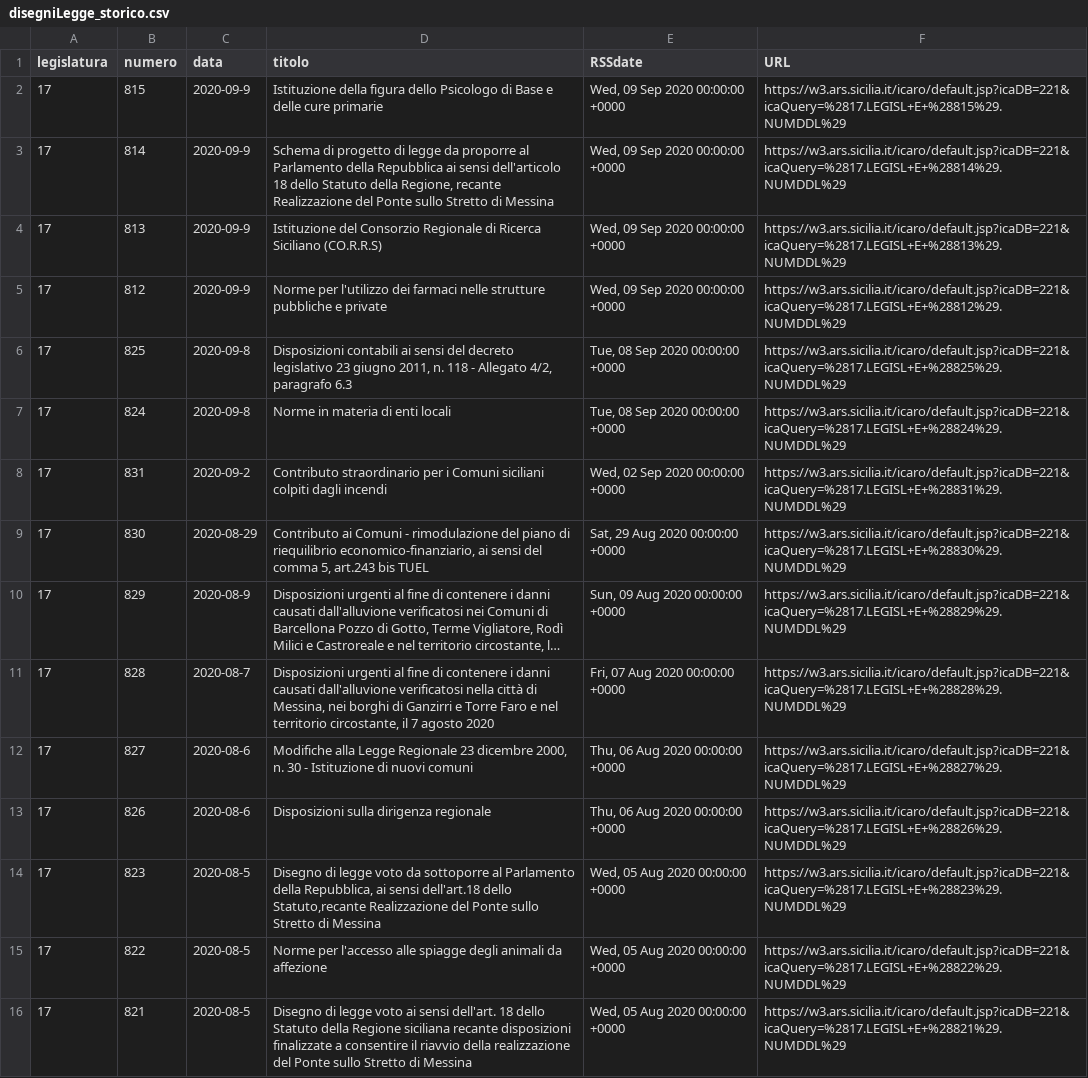
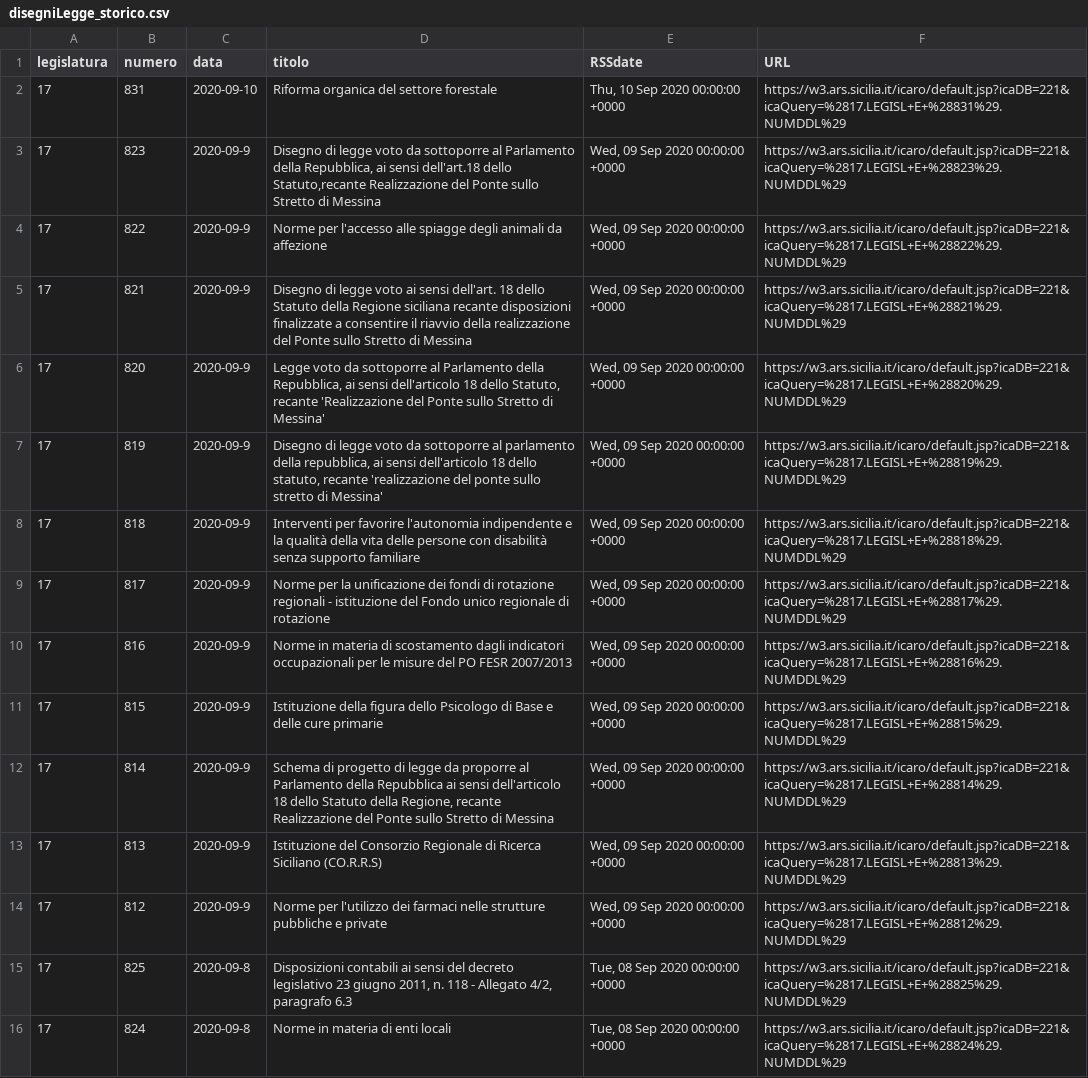
Before and after one commit to opendatasicilia/RSSdisegniLeggeAssembleaRegionaleSiciliana, a CSV file: docs/disegniLegge_storico.csv, drawn as a sheet; only a part is shown; the shorter side is filled out with more unchanged rows; long unchanged cells end in ….

```diff
--- a/docs/disegniLegge_storico.csv
+++ b/docs/disegniLegge_storico.csv
@@ -1,2 +1,11 @@
 legislatura,numero,data,titolo,RSSdate,URL
+17,831,2020-09-10,Riforma organica del settore forestale,"Thu, 10 Sep 2020 00:00:00 +0000",https://w3.ars.sicilia.it/icaro/default.jsp?icaDB=221&icaQuery=%2817.LEGISL+E+%28831%29.NUMDDL%29
+17,823,2020-09-9,"Disegno di legge voto da sottoporre al Parlamento della Repubblica, ai sensi dell'art.18 dello Statuto,recante Realizzazione del Ponte sullo Stretto di Messina","Wed, 09 Sep 2020 00:00:00 +0000",https://w3.ars.sicilia.it/icaro/default.jsp?icaDB=221&icaQuery=%2817.LEGISL+E+%28823%29.NUMDDL%29
+17,822,2020-09-9,Norme per l'accesso alle spiagge degli animali da affezione,"Wed, 09 Sep 2020 00:00:00 +0000",https://w3.ars.sicilia.it/icaro/default.jsp?icaDB=221&icaQuery=%2817.LEGISL+E+%28822%29.NUMDDL%29
+17,821,2020-09-9,Disegno di legge voto ai sensi dell'art. 18 dello Statuto della Regione siciliana recante disposizioni finalizzate a consentire il riavvio della realizzazione del Ponte sullo Stretto di Messina,"Wed, 09 Sep 2020 00:00:00 +0000",https://w3.ars.sicilia.it/icaro/default.jsp?icaDB=221&icaQuery=%2817.LEGISL+E+%28821%29.NUMDDL%29
+17,820,2020-09-9,"Legge voto da sottoporre al Parlamento della Repubblica, ai sensi dell'articolo 18 dello Statuto, recante 'Realizzazione del Ponte sullo Stretto di Messina'","Wed, 09 Sep 2020 00:00:00 +0000",https://w3.ars.sicilia.it/icaro/default.jsp?icaDB=221&icaQuery=%2817.LEGISL+E+%28820%29.NUMDDL%29
+17,819,2020-09-9,"Disegno di legge voto da sottoporre al parlamento della repubblica, ai sensi dell'articolo 18 dello statuto, recante 'realizzazione del ponte sullo stretto di Messina'","Wed, 09 Sep 2020 00:00:00 +0000",https://w3.ars.sicilia.it/icaro/default.jsp?icaDB=221&icaQuery=%2817.LEGISL+E+%28819%29.NUMDDL%29
+17,818,2020-09-9,Interventi per favorire l'autonomia indipendente e la qualità della vita delle persone con disabilità senza supporto familiare,"Wed, 09 Sep 2020 00:00:00 +0000",https://w3.ars.sicilia.it/icaro/default.jsp?icaDB=221&icaQuery=%2817.LEGISL+E+%28818%29.NUMDDL%29
+17,817,2020-09-9,Norme per la unificazione dei fondi di rotazione regionali - istituzione del Fondo unico regionale di rotazione,"Wed, 09 Sep 2020 00:00:00 +0000",https://w3.ars.sicilia.it/icaro/default.jsp?icaDB=221&icaQuery=%2817.LEGISL+E+%28817%29.NUMDDL%29
+17,816,2020-09-9,Norme in materia di scostamento dagli indicatori occupazionali per le misure del PO FESR 2007/2013,"Wed, 09 Sep 2020 00:00:00 +0000",https://w3.ars.sicilia.it/icaro/default.jsp?icaDB=221&icaQuery=%2817.LEGISL+E+%28816%29.NUMDDL%29
 17,815,2020-09-9,Istituzione della figura dello Psicologo di Base e delle cure primarie,"Wed, 09 Sep 2020 00:00:00 +0000",https://w3.ars.sicilia.it/icaro/default.jsp?icaDB=221&icaQuery=%2817.LEGISL+E+%28815%29.NUMDDL%29
```
Also changed, not shown: docs/disegniLegge_latest.csv, 1 other file.
